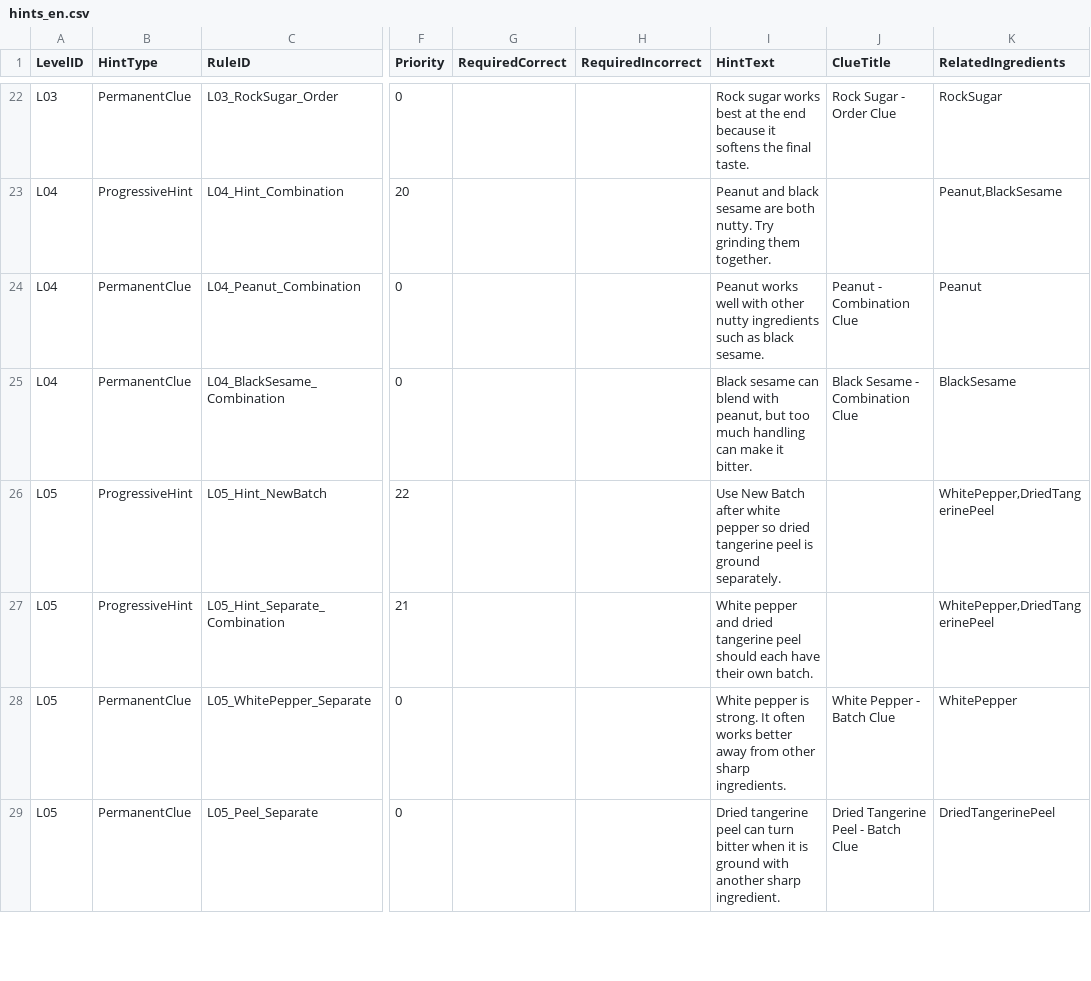
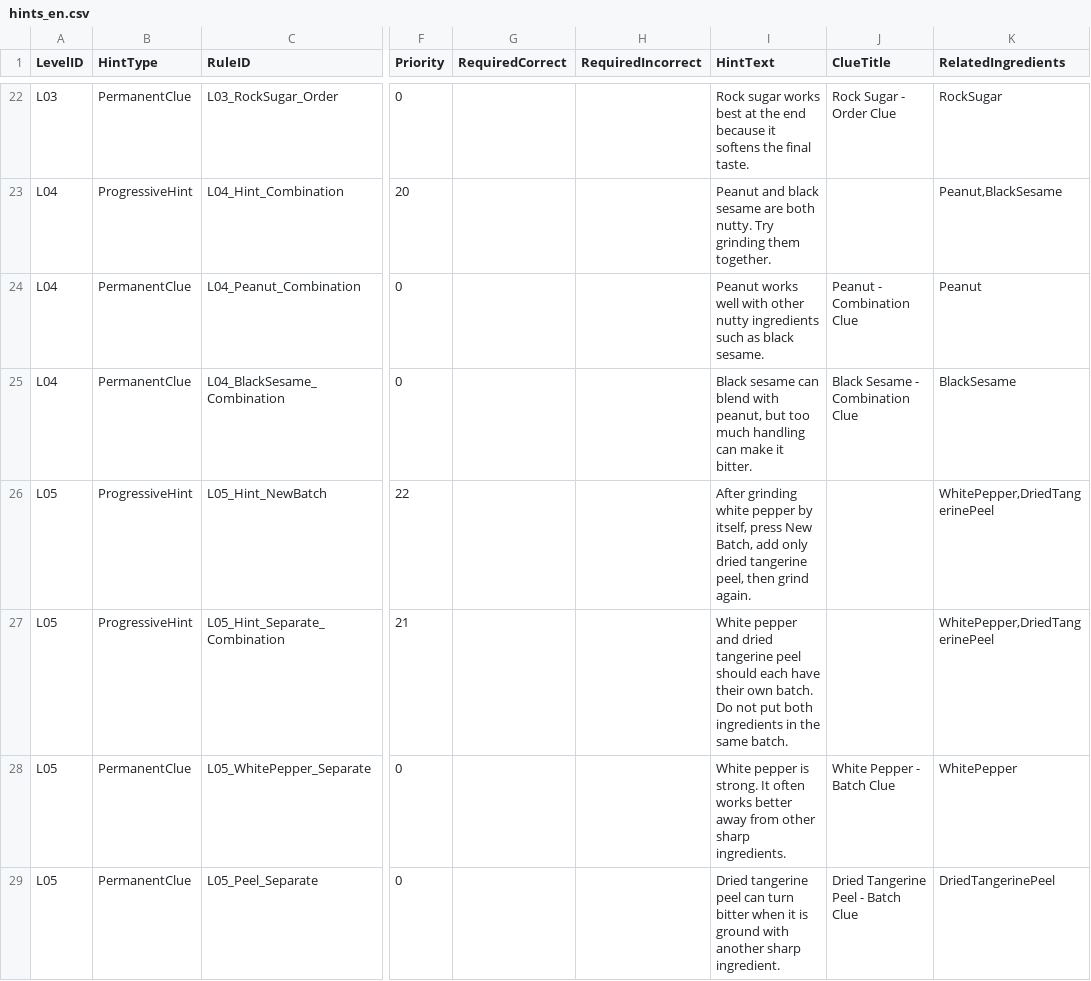
Before and after one commit to Joycceeii/Project2, a CSV file: Assets/Data/DesignTables/English/hints_en.csv, drawn as a sheet; only a part is shown, gaps mark what is left out; the diff names each change by its address in the sheet, - before the commit and + after, or states it on an @@ line.

Commit message:
Use asset data and preserve log return level

```diff
--- a/Assets/Data/DesignTables/English/hints_en.csv
+++ b/Assets/Data/DesignTables/English/hints_en.csv
-I26 (HintText): Use New Batch after white pepper so dried tangerine peel is ground separately.
+I26 (HintText): After grinding white pepper by itself, press New Batch, add only dried tangerine peel, then grind again.
-I27 (HintText): …own batch.
+I27 (HintText): …own batch. Do not put both ingredients in the same batch.
```
Also changed, not shown: 13 other files.
